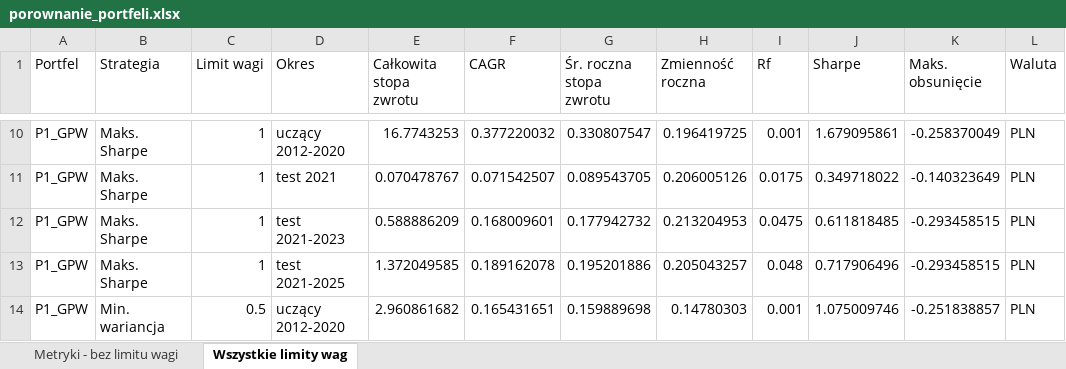
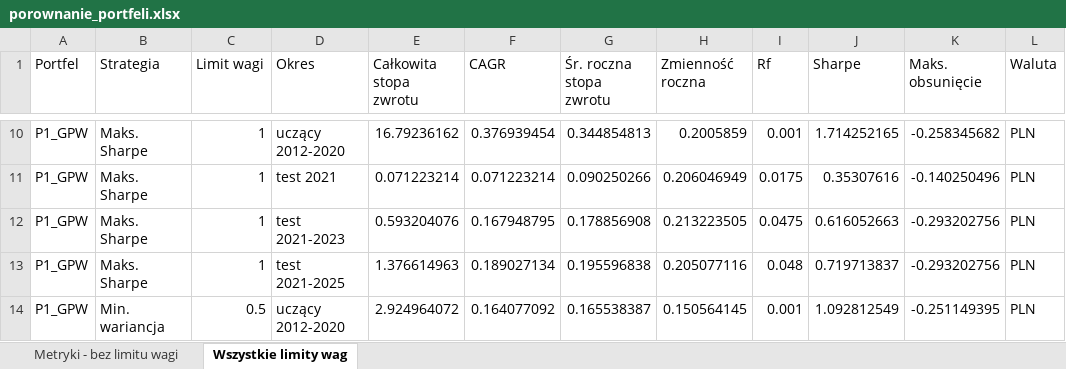
Before and after one commit to Stadnior/pracalicpoprawiona, an Excel workbook: files/porownanie_portfeli.xlsx, sheet Wszystkie limity wag, drawn as a sheet; only a part is shown, gaps mark what is left out; values as stored, in another font and other column widths than the file's, no borders; the diff covers the shown part only; the diff names each change by its address in the sheet, - before the commit and + after, or states it on an @@ line.

Commit message:
Poprawki danych GPW, CAGR i tytulow wykresow

```diff
--- a/files/porownanie_portfeli.xlsx (sheet Wszystkie limity wag)
+++ b/files/porownanie_portfeli.xlsx (sheet Wszystkie limity wag)
-E10 (Całkowita stopa zwrotu): 16.7743253
+E10 (Całkowita stopa zwrotu): 16.79236162
-F10 (CAGR): 0.377220032
+F10 (CAGR): 0.376939454
-G10 (Śr. roczna stopa zwrotu): 0.330807547
+G10 (Śr. roczna stopa zwrotu): 0.344854813
-H10 (Zmienność roczna): 0.196419725
+H10 (Zmienność roczna): 0.2005859
-J10 (Sharpe): 1.679095861
+J10 (Sharpe): 1.714252165
-K10 (Maks. obsunięcie): -0.258370049
+K10 (Maks. obsunięcie): -0.258345682
-E11 (Całkowita stopa zwrotu): 0.070478767
+E11 (Całkowita stopa zwrotu): 0.071223214
-F11 (CAGR): 0.071542507
+F11 (CAGR): 0.071223214
-G11 (Śr. roczna stopa zwrotu): 0.089543705
+G11 (Śr. roczna stopa zwrotu): 0.090250266
-H11 (Zmienność roczna): 0.206005126
+H11 (Zmienność roczna): 0.206046949
-J11 (Sharpe): 0.349718022
+J11 (Sharpe): 0.35307616
-K11 (Maks. obsunięcie): -0.140323649
+K11 (Maks. obsunięcie): -0.140250496
-E12 (Całkowita stopa zwrotu): 0.588886209
+E12 (Całkowita stopa zwrotu): 0.593204076
-F12 (CAGR): 0.168009601
+F12 (CAGR): 0.167948795
-G12 (Śr. roczna stopa zwrotu): 0.177942732
+G12 (Śr. roczna stopa zwrotu): 0.178856908
-H12 (Zmienność roczna): 0.213204953
+H12 (Zmienność roczna): 0.213223505
-J12 (Sharpe): 0.611818485
+J12 (Sharpe): 0.616052663
-K12:K13 (Maks. obsunięcie): -0.293458515
+K12:K13 (Maks. obsunięcie): -0.293202756
-E13 (Całkowita stopa zwrotu): 1.372049585
+E13 (Całkowita stopa zwrotu): 1.376614963
-F13 (CAGR): 0.189162078
+F13 (CAGR): 0.189027134
-G13 (Śr. roczna stopa zwrotu): 0.195201886
+G13 (Śr. roczna stopa zwrotu): 0.195596838
-H13 (Zmienność roczna): 0.205043257
+H13 (Zmienność roczna): 0.205077116
-J13 (Sharpe): 0.717906496
+J13 (Sharpe): 0.719713837
-E14 (Całkowita stopa zwrotu): 2.960861682
+E14 (Całkowita stopa zwrotu): 2.924964072
-F14 (CAGR): 0.165431651
+F14 (CAGR): 0.164077092
-G14 (Śr. roczna stopa zwrotu): 0.159889698
+G14 (Śr. roczna stopa zwrotu): 0.165538387
-H14 (Zmienność roczna): 0.14780303
+H14 (Zmienność roczna): 0.150564145
-J14 (Sharpe): 1.075009746
+J14 (Sharpe): 1.092812549
-K14 (Maks. obsunięcie): -0.251838857
+K14 (Maks. obsunięcie): -0.251149395
```
Also changed, not shown: 698 edited cells elsewhere in this sheet, sheet Metryki - bez limitu wagi, files/portfele-markowitz-v4/portfele-markowitz/wyniki/P1_GPW_markowitz.xlsx, files/portfele-markowitz-v4/portfele-markowitz/wyniki/P2_SP500_markowitz.xlsx, 21 other files.
